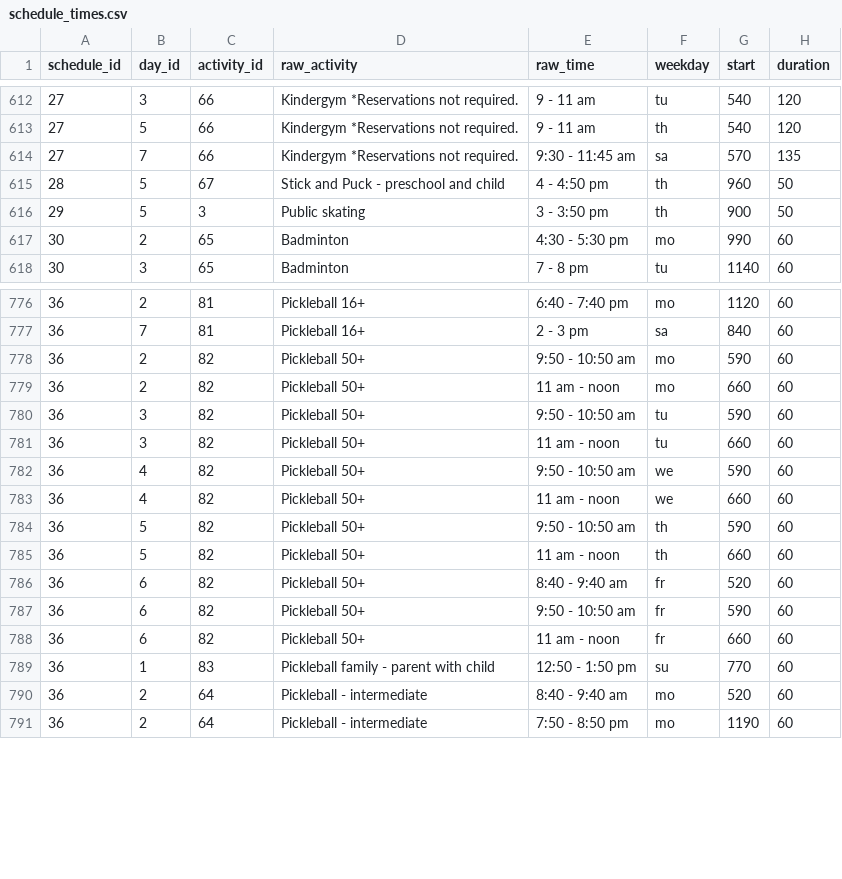
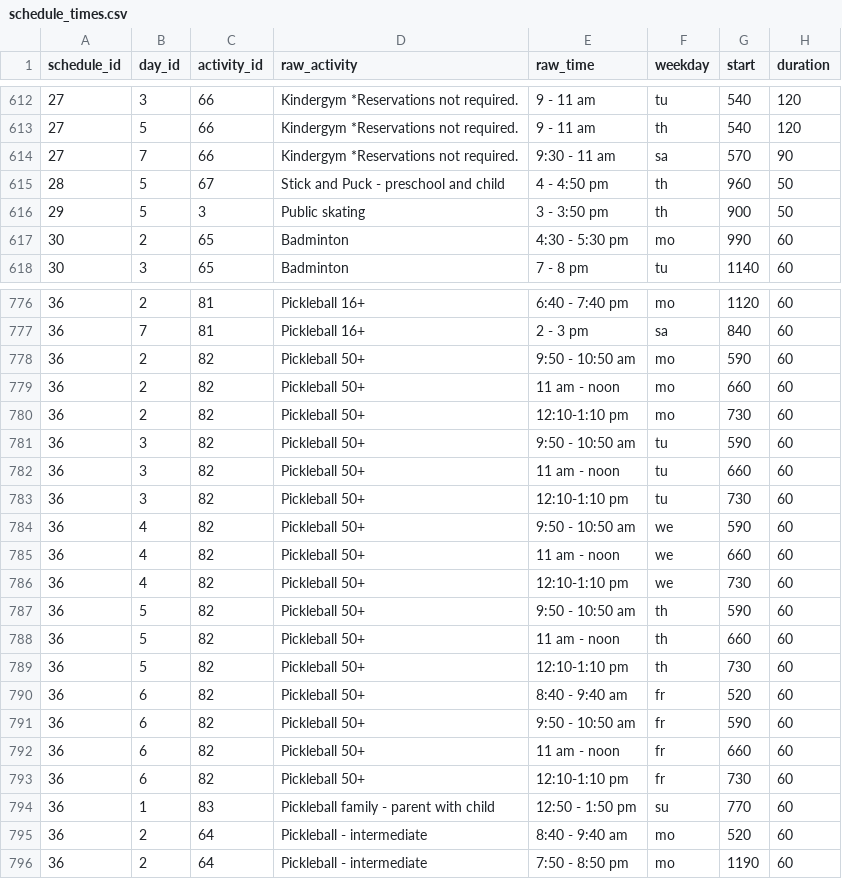
Before and after one commit to pgaskin/orec2, a CSV file: schedule_times.csv, drawn as a sheet; only a part is shown, gaps mark what is left out.

```diff
--- a/schedule_times.csv
+++ b/schedule_times.csv
@@ -613,3 +613,3 @@ schedule_id,day_id,activity_id,raw_activity,raw_time,weekday,start,duration
 27,5,66,Kindergym *Reservations not required.,9 - 11 am,th,540,120
-27,7,66,Kindergym *Reservations not required.,9:30 - 11:45 am,sa,570,135
+27,7,66,Kindergym *Reservations not required.,9:30 - 11 am,sa,570,90
 28,5,67,Stick and Puck - preschool and child,4 - 4:50 pm,th,960,50
@@ -779,8 +779,12 @@ schedule_id,day_id,activity_id,raw_activity,raw_time,weekday,start,duration
 36,2,82,Pickleball 50+,11 am - noon,mo,660,60
+36,2,82,Pickleball 50+,12:10-1:10 pm,mo,730,60
 36,3,82,Pickleball 50+,9:50 - 10:50 am,tu,590,60
 36,3,82,Pickleball 50+,11 am - noon,tu,660,60
+36,3,82,Pickleball 50+,12:10-1:10 pm,tu,730,60
 36,4,82,Pickleball 50+,9:50 - 10:50 am,we,590,60
 36,4,82,Pickleball 50+,11 am - noon,we,660,60
+36,4,82,Pickleball 50+,12:10-1:10 pm,we,730,60
 36,5,82,Pickleball 50+,9:50 - 10:50 am,th,590,60
 36,5,82,Pickleball 50+,11 am - noon,th,660,60
+36,5,82,Pickleball 50+,12:10-1:10 pm,th,730,60
 36,6,82,Pickleball 50+,8:40 - 9:40 am,fr,520,60
@@ -788,2 +792,3 @@ schedule_id,day_id,activity_id,raw_activity,raw_time,weekday,start,duration
 36,6,82,Pickleball 50+,11 am - noon,fr,660,60
+36,6,82,Pickleball 50+,12:10-1:10 pm,fr,730,60
 36,1,83,Pickleball family - parent with child,12:50 - 1:50 pm,su,770,60
```
Also changed, not shown: facilities.csv, schedule_groups.csv, 1 other file.
